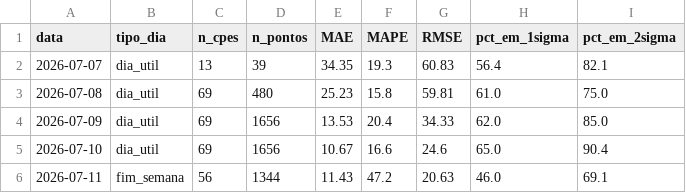
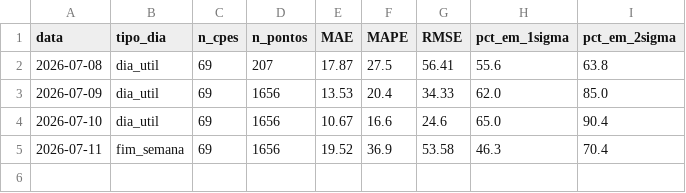
Before and after one commit to CarolBrandak/ts-anomaly-detection-dissertation, a CSV file: results/energia/realtime/analysis/qualidade_previsoes_energia.csv, drawn as a sheet.

```diff
--- a/results/energia/realtime/analysis/qualidade_previsoes_energia.csv
+++ b/results/energia/realtime/analysis/qualidade_previsoes_energia.csv
@@ -1,6 +1,5 @@
 data,tipo_dia,n_cpes,n_pontos,MAE,MAPE,RMSE,pct_em_1sigma,pct_em_2sigma
-2026-07-07,dia_util,13,39,34.35,19.3,60.83,56.4,82.1
-2026-07-08,dia_util,69,480,25.23,15.8,59.81,61.0,75.0
+2026-07-08,dia_util,69,207,17.87,27.5,56.41,55.6,63.8
 2026-07-09,dia_util,69,1656,13.53,20.4,34.33,62.0,85.0
 2026-07-10,dia_util,69,1656,10.67,16.6,24.6,65.0,90.4
-2026-07-11,fim_semana,56,1344,11.43,47.2,20.63,46.0,69.1
+2026-07-11,fim_semana,69,1656,19.52,36.9,53.58,46.3,70.4
```
Also changed, not shown: results/energia/realtime/predictions/previsao_energia_2026-07-12.csv, 2 other files.
